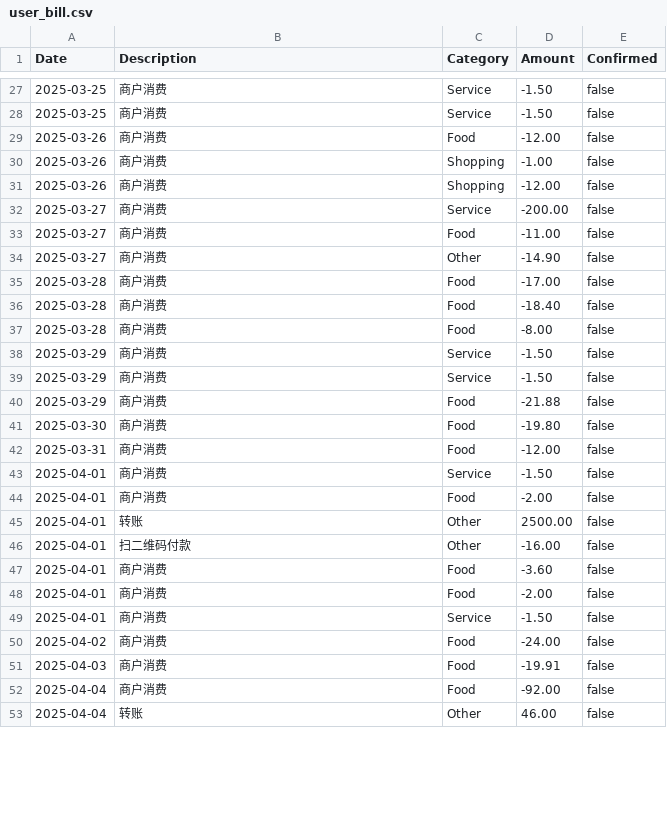
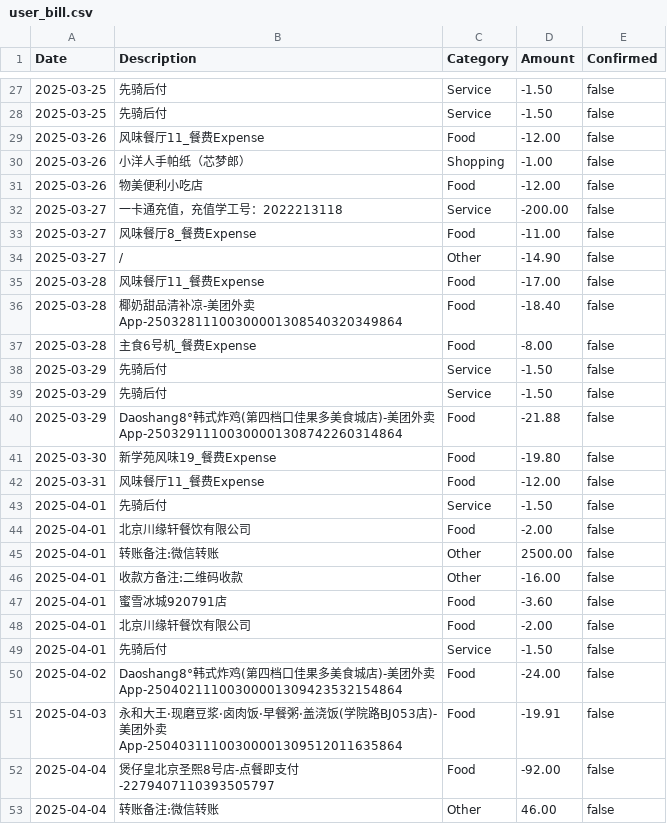
Before and after one commit to buptsad/tmp_financial, a CSV file: user_data/Bill/user_bill.csv, drawn as a sheet; only a part is shown, gaps mark what is left out; the diff covers the shown part only.

```diff
--- a/user_data/Bill/user_bill.csv
+++ b/user_data/Bill/user_bill.csv
@@ -27,27 +27,27 @@ Date,Description,Category,Amount,Confirmed
-2025-03-25,商户消费,Service,-1.50,false
-2025-03-25,商户消费,Service,-1.50,false
-2025-03-26,商户消费,Food,-12.00,false
-2025-03-26,商户消费,Shopping,-1.00,false
-2025-03-26,商户消费,Shopping,-12.00,false
-2025-03-27,商户消费,Service,-200.00,false
-2025-03-27,商户消费,Food,-11.00,false
-2025-03-27,商户消费,Other,-14.90,false
-2025-03-28,商户消费,Food,-17.00,false
-2025-03-28,商户消费,Food,-18.40,false
-2025-03-28,商户消费,Food,-8.00,false
-2025-03-29,商户消费,Service,-1.50,false
-2025-03-29,商户消费,Service,-1.50,false
-2025-03-29,商户消费,Food,-21.88,false
-2025-03-30,商户消费,Food,-19.80,false
-2025-03-31,商户消费,Food,-12.00,false
-2025-04-01,商户消费,Service,-1.50,false
-2025-04-01,商户消费,Food,-2.00,false
-2025-04-01,转账,Other,2500.00,false
-2025-04-01,扫二维码付款,Other,-16.00,false
-2025-04-01,商户消费,Food,-3.60,false
-2025-04-01,商户消费,Food,-2.00,false
-2025-04-01,商户消费,Service,-1.50,false
-2025-04-02,商户消费,Food,-24.00,false
-2025-04-03,商户消费,Food,-19.91,false
-2025-04-04,商户消费,Food,-92.00,false
-2025-04-04,转账,Other,46.00,false
+2025-03-25,先骑后付,Service,-1.50,false
+2025-03-25,先骑后付,Service,-1.50,false
+2025-03-26,风味餐厅11_餐费Expense,Food,-12.00,false
+2025-03-26,小洋人手帕纸（芯梦郎）,Shopping,-1.00,false
+2025-03-26,物美便利小吃店,Food,-12.00,false
+2025-03-27,一卡通充值，充值学工号：2022213118,Service,-200.00,false
+2025-03-27,风味餐厅8_餐费Expense,Food,-11.00,false
+2025-03-27,/,Other,-14.90,false
+2025-03-28,风味餐厅11_餐费Expense,Food,-17.00,false
+2025-03-28,椰奶甜品清补凉-美团外卖App-25032811100300001308540320349864,Food,-18.40,false
+2025-03-28,主食6号机_餐费Expense,Food,-8.00,false
+2025-03-29,先骑后付,Service,-1.50,false
+2025-03-29,先骑后付,Service,-1.50,false
+2025-03-29,Daoshang8°韩式炸鸡(第四档口佳果多美食城店)-美团外卖App-25032911100300001308742260314864,Food,-21.88,false
+2025-03-30,新学苑风味19_餐费Expense,Food,-19.80,false
+2025-03-31,风味餐厅11_餐费Expense,Food,-12.00,false
+2025-04-01,先骑后付,Service,-1.50,false
+2025-04-01,北京川缘轩餐饮有限公司,Food,-2.00,false
+2025-04-01,转账备注:微信转账,Other,2500.00,false
+2025-04-01,收款方备注:二维码收款,Other,-16.00,false
+2025-04-01,蜜雪冰城920791店,Food,-3.60,false
+2025-04-01,北京川缘轩餐饮有限公司,Food,-2.00,false
+2025-04-01,先骑后付,Service,-1.50,false
+2025-04-02,Daoshang8°韩式炸鸡(第四档口佳果多美食城店)-美团外卖App-25040211100300001309423532154864,Food,-24.00,false
+2025-04-03,永和大王·现磨豆浆·卤肉饭·早餐粥·盖浇饭(学院路BJ053店)-美团外卖App-25040311100300001309512011635864,Food,-19.91,false
+2025-04-04,煲仔皇北京圣熙8号店-点餐即支付-2279407110393505797,Food,-92.00,false
+2025-04-04,转账备注:微信转账,Other,46.00,false
```
Also changed, not shown: 57 edited cells elsewhere in this file, 2 other files.
